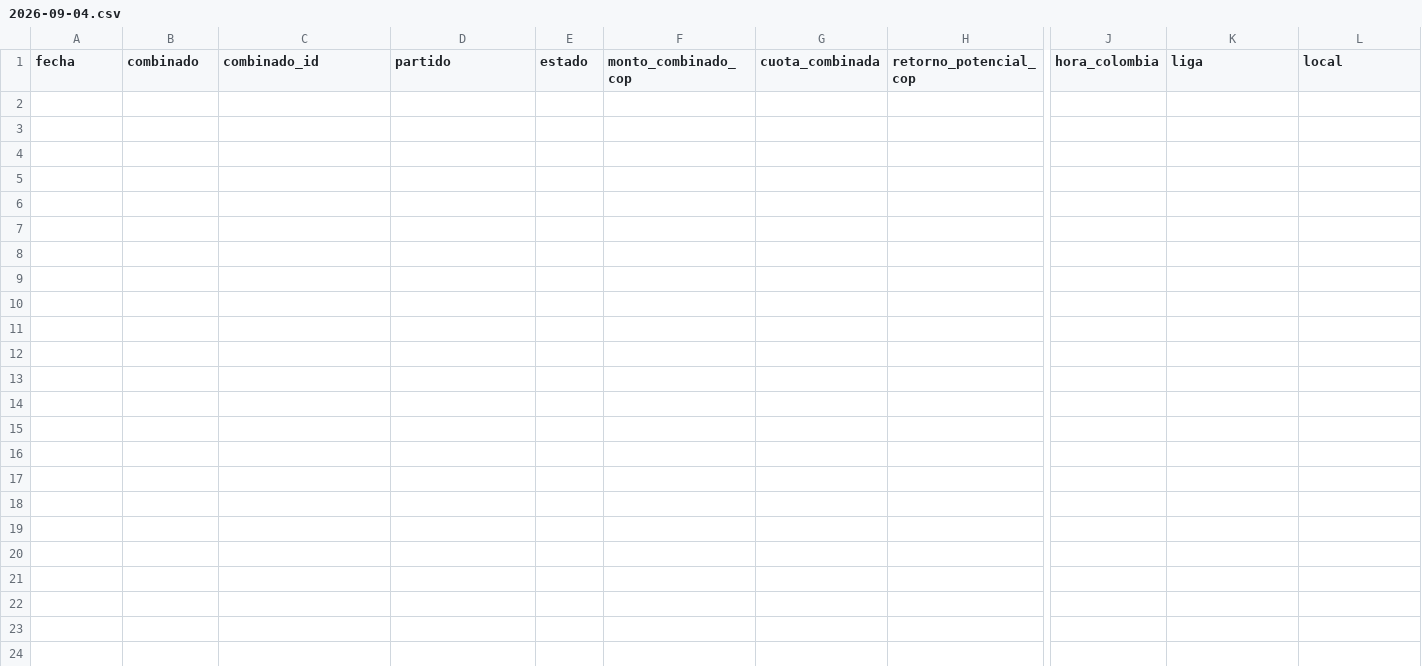
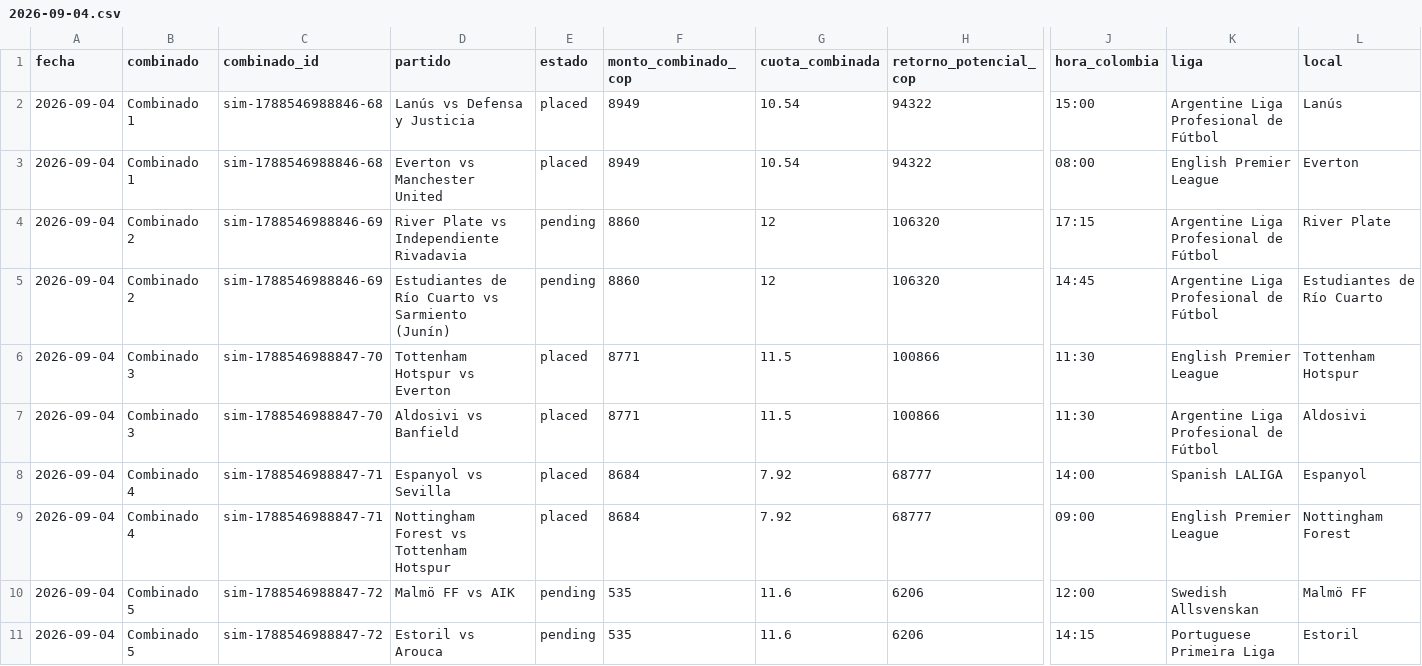
Before and after one commit to cecamiloagente-code/apuestas-deportivas, a CSV file: data/combinados/2026-09/2026-09-04.csv, drawn as a sheet; only a part is shown, gaps mark what is left out; rows hold the shown columns only; the diff names each change by its address in the sheet, - before the commit and + after, or states it on an @@ line.

```diff
--- a/data/combinados/2026-09/2026-09-04.csv
+++ b/data/combinados/2026-09/2026-09-04.csv
+row 2: 2026-09-04 | Combinado 1 | sim-1788546988846-68 | Lanús vs Defensa y Justicia | placed | 8949 | 10.54 | 94322 | 15:00 | Argentine Liga Profesional de Fútbol | Lanús
+row 3: 2026-09-04 | Combinado 1 | sim-1788546988846-68 | Everton vs Manchester United | placed | 8949 | 10.54 | 94322 | 08:00 | English Premier League | Everton
+row 4: 2026-09-04 | Combinado 2 | sim-1788546988846-69 | River Plate vs Independiente Rivadavia | pending | 8860 | 12 | 106320 | 17:15 | Argentine Liga Profesional de Fútbol | River Plate
+row 5: 2026-09-04 | Combinado 2 | sim-1788546988846-69 | Estudiantes de Río Cuarto vs Sarmiento (Junín) | pending | 8860 | 12 | 106320 | 14:45 | Argentine Liga Profesional de Fútbol | Estudiantes de Río Cuarto
+row 6: 2026-09-04 | Combinado 3 | sim-1788546988847-70 | Tottenham Hotspur vs Everton | placed | 8771 | 11.5 | 100866 | 11:30 | English Premier League | Tottenham Hotspur
+row 7: 2026-09-04 | Combinado 3 | sim-1788546988847-70 | Aldosivi vs Banfield | placed | 8771 | 11.5 | 100866 | 11:30 | Argentine Liga Profesional de Fútbol | Aldosivi
+row 8: 2026-09-04 | Combinado 4 | sim-1788546988847-71 | Espanyol vs Sevilla | placed | 8684 | 7.92 | 68777 | 14:00 | Spanish LALIGA | Espanyol
+row 9: 2026-09-04 | Combinado 4 | sim-1788546988847-71 | Nottingham Forest vs Tottenham Hotspur | placed | 8684 | 7.92 | 68777 | 09:00 | English Premier League | Nottingham Forest
+row 10: 2026-09-04 | Combinado 5 | sim-1788546988847-72 | Malmö FF vs AIK | pending | 535 | 11.6 | 6206 | 12:00 | Swedish Allsvenskan | Malmö FF
+row 11: 2026-09-04 | Combinado 5 | sim-1788546988847-72 | Estoril vs Arouca | pending | 535 | 11.6 | 6206 | 14:15 | Portuguese Primeira Liga | Estoril
```
Also changed, not shown: 7 other files.
